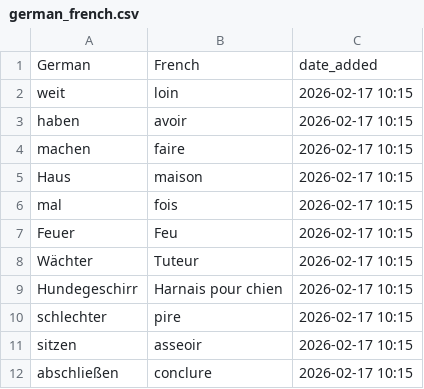
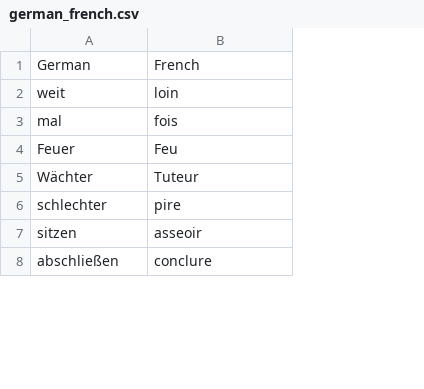
Before and after one commit to nwulkow/personalized_vocab_coach, a CSV file: word_lists/german_french.csv, drawn as a sheet; only a part is shown; removed rows and columns are numbered as before the commit, all else as after; the diff names each change by its address in the sheet, - before the commit and + after, or states it on an @@ line.

```diff
--- a/word_lists/german_french.csv
+++ b/word_lists/german_french.csv
-column C, rows 1-2: date_added | 2026-02-17 10:15; rows 6-8: all 2026-02-17 10:15; rows 10-12: all 2026-02-17 10:15
-row 3: haben | avoir | 2026-02-17 10:15
-row 4: machen | faire | 2026-02-17 10:15
-row 5: Haus | maison | 2026-02-17 10:15
-row 9: Hundegeschirr | Harnais pour chien | 2026-02-17 10:15
```
Also changed, not shown: 3 other files.
